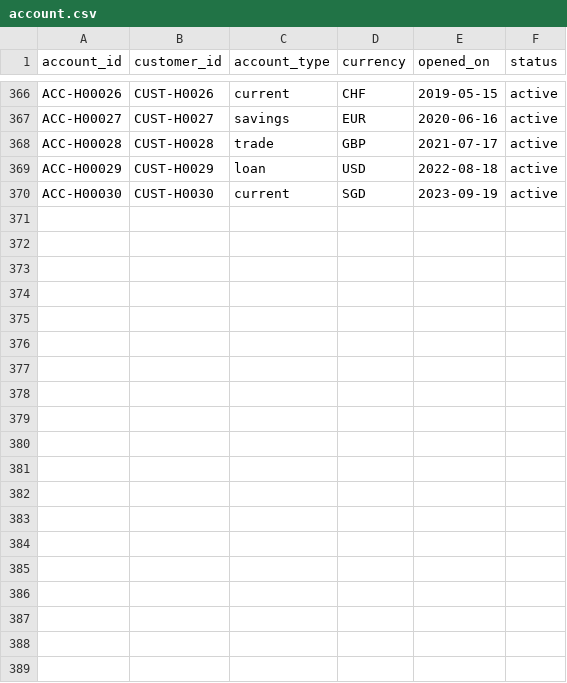
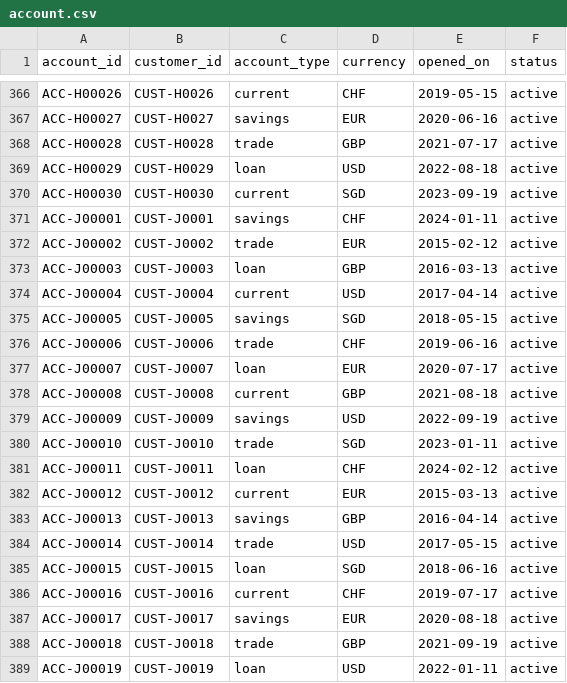
Before and after one commit to rahulmahadik/sanctions-desk, a CSV file: data/synthetic/account.csv, drawn as a sheet; only a part is shown, gaps mark what is left out.

```diff
--- a/data/synthetic/account.csv
+++ b/data/synthetic/account.csv
@@ -370 +370,20 @@ ACC-H00029,CUST-H0029,loan,USD,2022-08-18,active
 ACC-H00030,CUST-H0030,current,SGD,2023-09-19,active
+ACC-J00001,CUST-J0001,savings,CHF,2024-01-11,active
+ACC-J00002,CUST-J0002,trade,EUR,2015-02-12,active
+ACC-J00003,CUST-J0003,loan,GBP,2016-03-13,active
+ACC-J00004,CUST-J0004,current,USD,2017-04-14,active
+ACC-J00005,CUST-J0005,savings,SGD,2018-05-15,active
+ACC-J00006,CUST-J0006,trade,CHF,2019-06-16,active
+ACC-J00007,CUST-J0007,loan,EUR,2020-07-17,active
+ACC-J00008,CUST-J0008,current,GBP,2021-08-18,active
+ACC-J00009,CUST-J0009,savings,USD,2022-09-19,active
+ACC-J00010,CUST-J0010,trade,SGD,2023-01-11,active
+ACC-J00011,CUST-J0011,loan,CHF,2024-02-12,active
+ACC-J00012,CUST-J0012,current,EUR,2015-03-13,active
+ACC-J00013,CUST-J0013,savings,GBP,2016-04-14,active
+ACC-J00014,CUST-J0014,trade,USD,2017-05-15,active
+ACC-J00015,CUST-J0015,loan,SGD,2018-06-16,active
+ACC-J00016,CUST-J0016,current,CHF,2019-07-17,active
+ACC-J00017,CUST-J0017,savings,EUR,2020-08-18,active
+ACC-J00018,CUST-J0018,trade,GBP,2021-09-19,active
+ACC-J00019,CUST-J0019,loan,USD,2022-01-11,active
```
Also changed, not shown: data/synthetic/alert.csv, data/synthetic/customer.csv, 8 other files.
